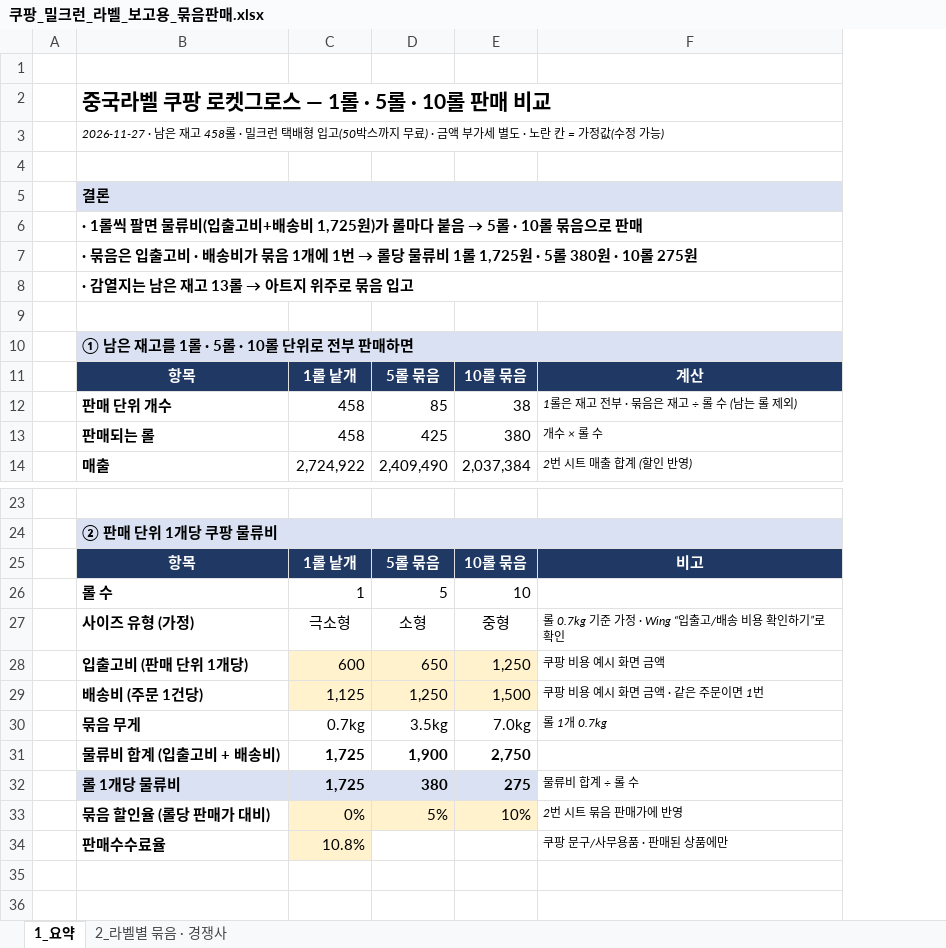
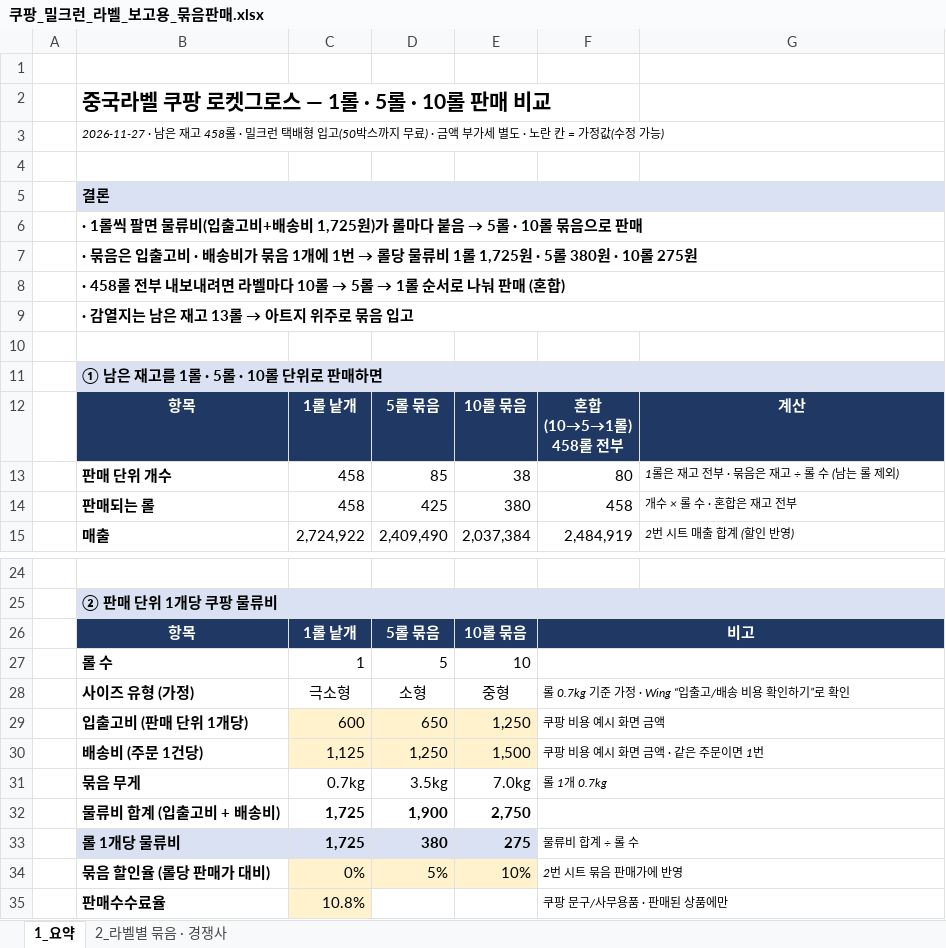
Before and after one commit to 24730060/-, an Excel workbook: 쿠팡_재고운영_2026.11/쿠팡_밀크런_라벨_보고용_묶음판매.xlsx, sheet 1_요약, drawn as a sheet; only a part is shown, gaps mark what is left out; values as stored, in another font and other column widths than the file's, no borders; addresses are those after the commit; ↵ is a line break in a cell; the diff names each change by its address in the sheet, - before the commit and + after, or states it on an @@ line.

```diff
--- a/쿠팡_재고운영_2026.11/쿠팡_밀크런_라벨_보고용_묶음판매.xlsx (sheet 1_요약)
+++ b/쿠팡_재고운영_2026.11/쿠팡_밀크런_라벨_보고용_묶음판매.xlsx (sheet 1_요약)
+column F, rows 12-15: 혼합 ↵ (10→5→1롤) ↵ 458롤 전부 | 80 | 458 | 2,484,919; rows 26-35: 비고 |  | 롤 0.7kg 기준 가정 · Wing “입출고/배송 비용 확인하기”로 확인 | 쿠팡 비용 예시 화면 금액 | 쿠팡 비용 예시 화면 금액 · 같은 주문이면 1번 | 롤 1개 0.7kg |  | 물류비 합계 ÷ 롤 수 | 2번 시트 묶음 판매가에 반영 | 쿠팡 문구/사무용품 · 판매된 상품에만
+row 8:  | · 458롤 전부 내보내려면 라벨마다 10롤 → 5롤 → 1롤 순서로 나눠 판매 (혼합)
-B11: ① 남은 재고를 1롤 · 5롤 · 10롤 단위로 전부 판매하면
+B11: ① 남은 재고를 1롤 · 5롤 · 10롤 단위로 판매하면
-G14: 개수 × 롤 수
+G14: 개수 × 롤 수 · 혼합은 재고 전부
-G26: 비고
+G26: (empty)
-G26 fill: #1F3864
+G26 fill: none
-G28: 롤 0.7kg 기준 가정 · Wing “입출고/배송 비용 확인하기”로 확인
+G28: (empty)
-G29: 쿠팡 비용 예시 화면 금액
+G29: (empty)
-G30: 쿠팡 비용 예시 화면 금액 · 같은 주문이면 1번
+G30: (empty)
-G31: 롤 1개 0.7kg
+G31: (empty)
-G33: 물류비 합계 ÷ 롤 수
+G33: (empty)
-G34: 2번 시트 묶음 판매가에 반영
+G34: (empty)
-G35: 쿠팡 문구/사무용품 · 판매된 상품에만
+G35: (empty)
```
Also changed, not shown: sheet 2_라벨별 묶음 · 경쟁사, formulas that keep their value.
